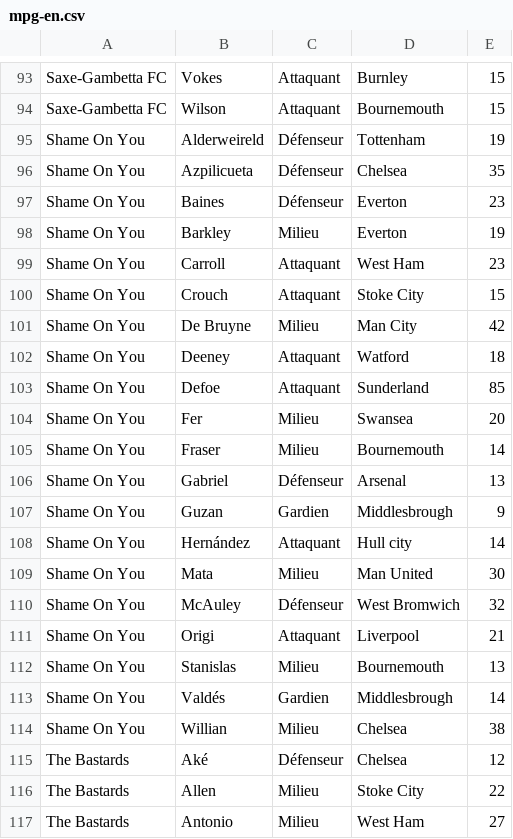
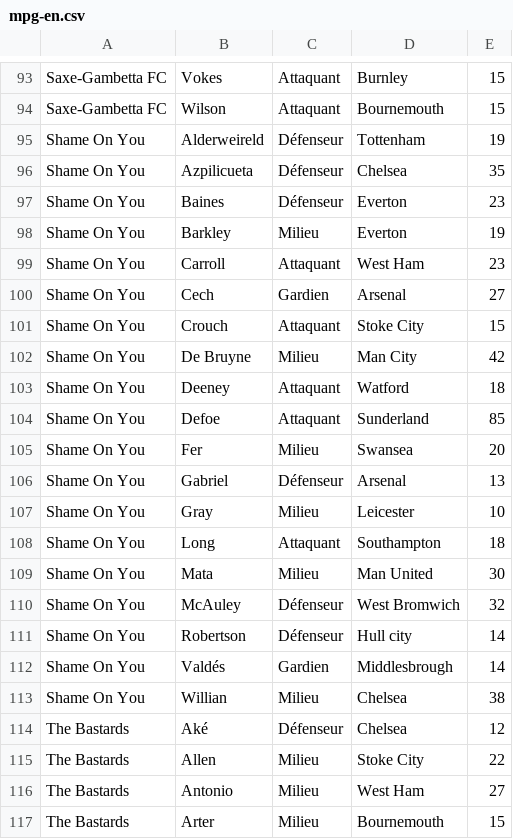
Before and after one commit to hdurix/mpg, a CSV file: mpg-en.csv, drawn as a sheet; only a part is shown, gaps mark what is left out; the shorter side is filled out with more unchanged rows.

Commit message:
automatical commit

```diff
--- a/mpg-en.csv
+++ b/mpg-en.csv
@@ -99,2 +99,3 @@ Shame On You;Barkley;Milieu;Everton;19
 Shame On You;Carroll;Attaquant;West Ham;23
+Shame On You;Cech;Gardien;Arsenal;27
 Shame On You;Crouch;Attaquant;Stoke City;15
@@ -104,10 +105,8 @@ Shame On You;Defoe;Attaquant;Sunderland;85
 Shame On You;Fer;Milieu;Swansea;20
-Shame On You;Fraser;Milieu;Bournemouth;14
 Shame On You;Gabriel;Défenseur;Arsenal;13
-Shame On You;Guzan;Gardien;Middlesbrough;9
-Shame On You;Hernández;Attaquant;Hull city;14
+Shame On You;Gray;Milieu;Leicester;10
+Shame On You;Long;Attaquant;Southampton;18
 Shame On You;Mata;Milieu;Man United;30
 Shame On You;McAuley;Défenseur;West Bromwich;32
-Shame On You;Origi;Attaquant;Liverpool;21
-Shame On You;Stanislas;Milieu;Bournemouth;13
+Shame On You;Robertson;Défenseur;Hull city;14
 Shame On You;Valdés;Gardien;Middlesbrough;14
```
